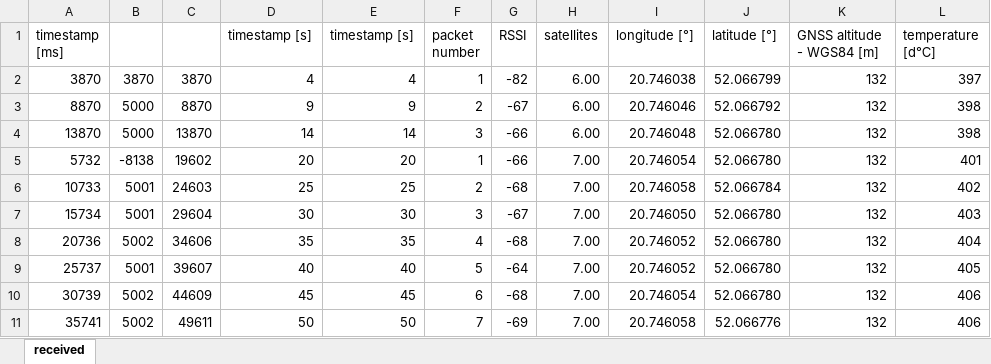
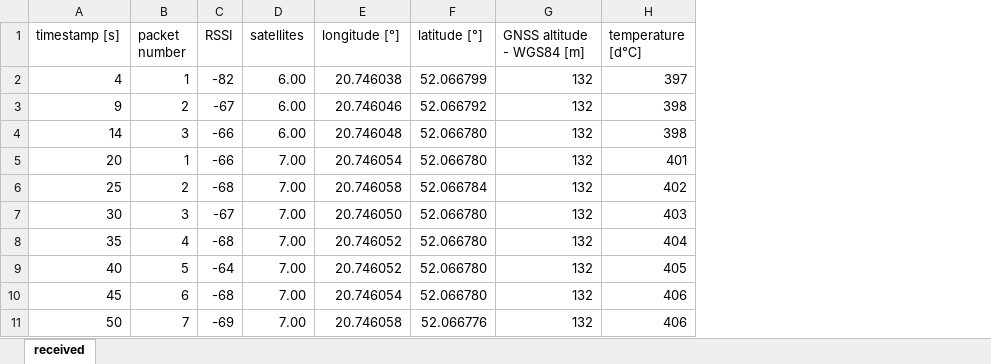
Before and after one commit to ggajoch/fundusz-balon-2025, an Excel workbook: flight_data/data-2025/received_labeled.xlsx, sheet received, drawn as a sheet; only a part is shown; values as stored, in another font and other column widths than the file's, no borders; charts and pictures not drawn; the diff names each change by its address in the sheet, - before the commit and + after, or states it on an @@ line.

Commit message:
fix

```diff
--- a/flight_data/data-2025/received_labeled.xlsx (sheet received)
+++ b/flight_data/data-2025/received_labeled.xlsx (sheet received)
-column A (timestamp [ms]), rows 2-11: 3870 | 8870 | 13870 | 5732 | 10733 | 15734 | 20736 | 25737 | 30739 | 35741
-column B, rows 2-11: 3870 | 5000 | 5000 | -8138 | 5001 | 5001 | 5002 | 5001 | 5002 | 5002
-column C, rows 2-11: 3870 | 8870 | 13870 | 19602 | 24603 | 29604 | 34606 | 39607 | 44609 | 49611
-column E (timestamp [s]), rows 2-11: 4 | 9 | 14 | 20 | 25 | 30 | 35 | 40 | 45 | 50
```
Also changed, not shown: formulas that keep their value, charts or pictures.
